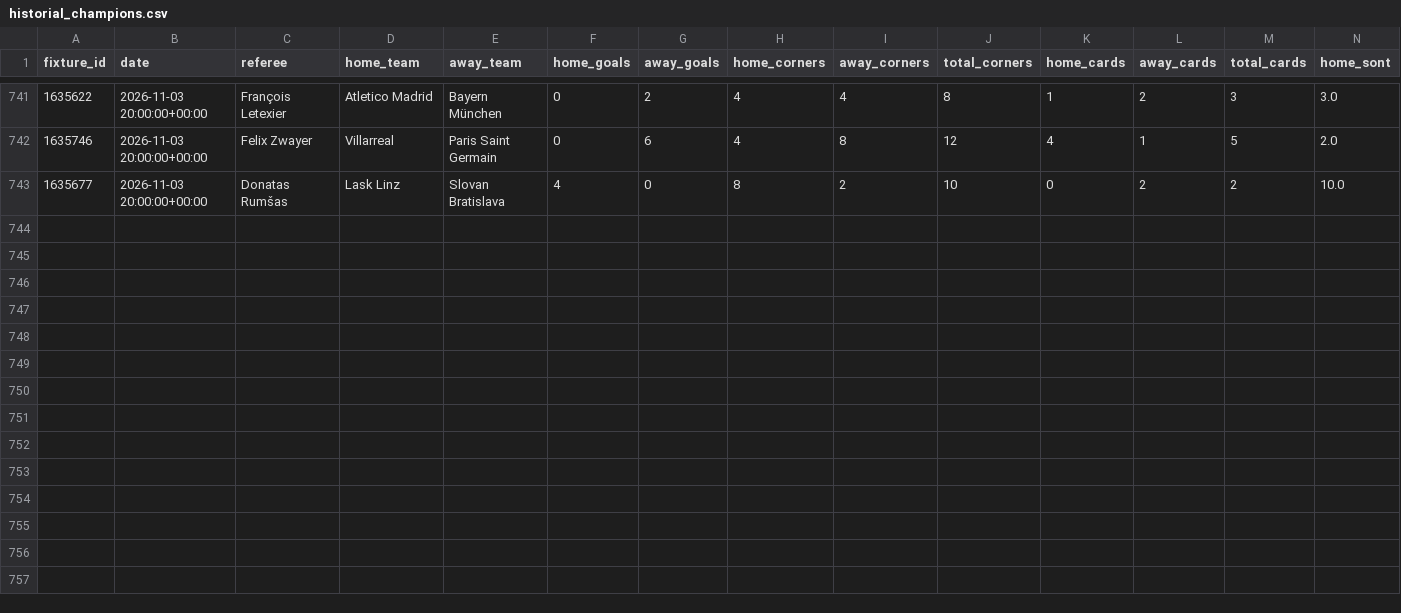
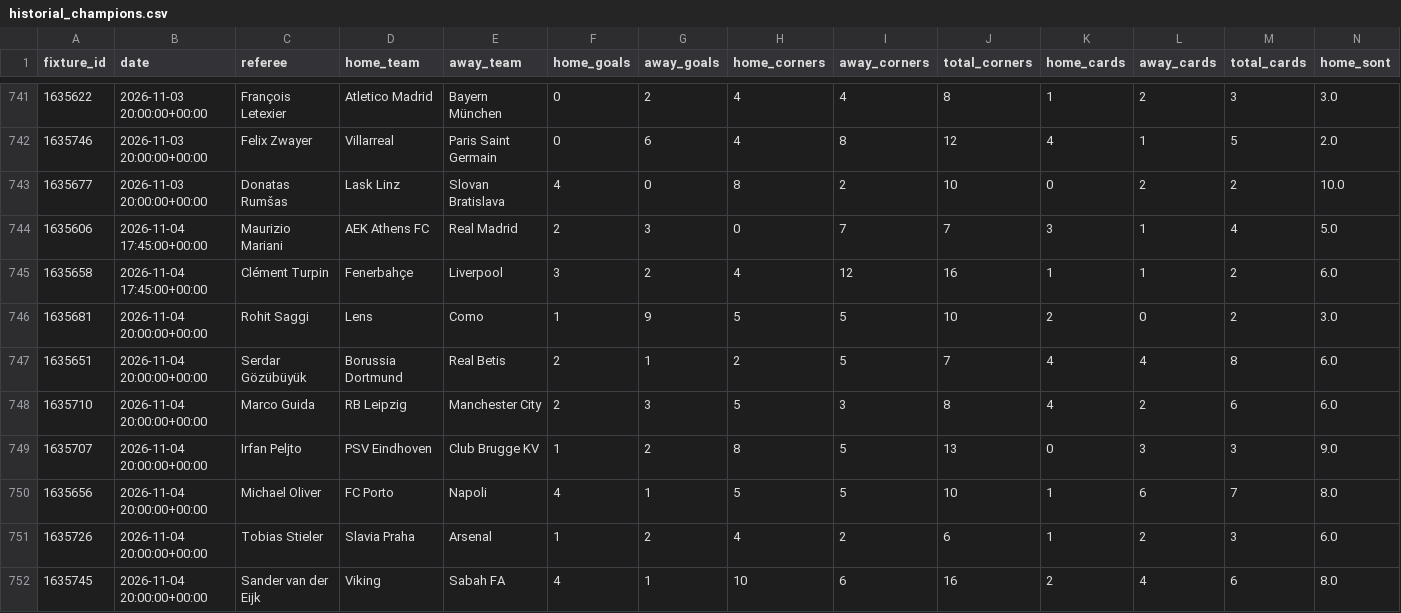
Before and after one commit to RJBarrera/goalx, a CSV file: server/data/champions/historial_champions.csv, drawn as a sheet; only a part is shown, gaps mark what is left out; rows hold the shown columns only; the diff names each change by its address in the sheet, - before the commit and + after, or states it on an @@ line.

Commit message:
Se agregan partidos de champions

```diff
--- a/server/data/champions/historial_champions.csv
+++ b/server/data/champions/historial_champions.csv
+row 744: 1635606 | 2026-11-04 17:45:00+00:00 | Maurizio Mariani | AEK Athens FC | Real Madrid | 2 | 3 | 0 | 7 | 7 | 3 | 1 | 4 | 5.0
+row 745: 1635658 | 2026-11-04 17:45:00+00:00 | Clément Turpin | Fenerbahçe | Liverpool | 3 | 2 | 4 | 12 | 16 | 1 | 1 | 2 | 6.0
+row 746: 1635681 | 2026-11-04 20:00:00+00:00 | Rohit Saggi | Lens | Como | 1 | 9 | 5 | 5 | 10 | 2 | 0 | 2 | 3.0
+row 747: 1635651 | 2026-11-04 20:00:00+00:00 | Serdar Gözübüyük | Borussia Dortmund | Real Betis | 2 | 1 | 2 | 5 | 7 | 4 | 4 | 8 | 6.0
+row 748: 1635710 | 2026-11-04 20:00:00+00:00 | Marco Guida | RB Leipzig | Manchester City | 2 | 3 | 5 | 3 | 8 | 4 | 2 | 6 | 6.0
+row 749: 1635707 | 2026-11-04 20:00:00+00:00 | Irfan Peljto | PSV Eindhoven | Club Brugge KV | 1 | 2 | 8 | 5 | 13 | 0 | 3 | 3 | 9.0
+row 750: 1635656 | 2026-11-04 20:00:00+00:00 | Michael Oliver | FC Porto | Napoli | 4 | 1 | 5 | 5 | 10 | 1 | 6 | 7 | 8.0
+row 751: 1635726 | 2026-11-04 20:00:00+00:00 | Tobias Stieler | Slavia Praha | Arsenal | 1 | 2 | 4 | 2 | 6 | 1 | 2 | 3 | 6.0
+row 752: 1635745 | 2026-11-04 20:00:00+00:00 | Sander van der Eijk | Viking | Sabah FA | 4 | 1 | 10 | 6 | 16 | 2 | 4 | 6 | 8.0
```
Also changed, not shown: server/historial_champions.csv, 1 other file.
